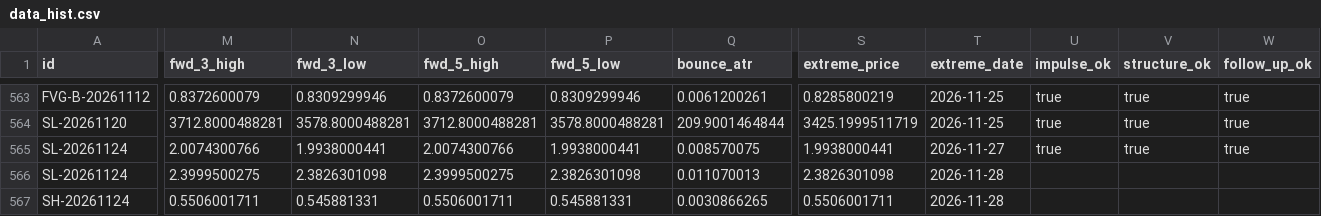
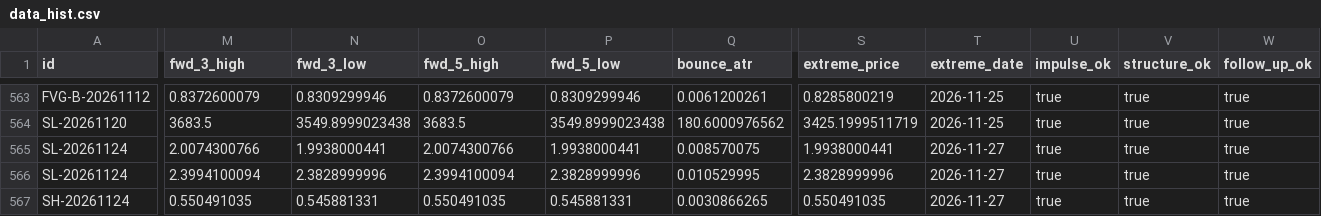
Before and after one commit to keenewong-ai/xauusd-bounce-live, a CSV file: data_hist.csv, drawn as a sheet; only a part is shown, gaps mark what is left out; the diff covers the shown part only; the diff names each change by its address in the sheet, - before the commit and + after, or states it on an @@ line.

```diff
--- a/data_hist.csv
+++ b/data_hist.csv
-M564 (fwd_3_high): 3712.8000488281
+M564 (fwd_3_high): 3683.5
-N564 (fwd_3_low): 3578.8000488281
+N564 (fwd_3_low): 3549.8999023438
-O564 (fwd_5_high): 3712.8000488281
+O564 (fwd_5_high): 3683.5
-P564 (fwd_5_low): 3578.8000488281
+P564 (fwd_5_low): 3549.8999023438
-Q564 (bounce_atr): 209.9001464844
+Q564 (bounce_atr): 180.6000976562
-M566 (fwd_3_high): 2.3999500275
+M566 (fwd_3_high): 2.3994100094
-N566 (fwd_3_low): 2.3826301098
+N566 (fwd_3_low): 2.3828999996
-O566 (fwd_5_high): 2.3999500275
+O566 (fwd_5_high): 2.3994100094
-P566 (fwd_5_low): 2.3826301098
+P566 (fwd_5_low): 2.3828999996
-Q566 (bounce_atr): 0.011070013
+Q566 (bounce_atr): 0.010529995
-S566 (extreme_price): 2.3826301098
+S566 (extreme_price): 2.3828999996
-T566:T567 (extreme_date): 2026-11-28
+T566:T567 (extreme_date): 2026-11-27
-U566:U567 (impulse_ok): (empty)
+U566:U567 (impulse_ok): true
-V566:V567 (structure_ok): (empty)
+V566:V567 (structure_ok): true
-W566:W567 (follow_up_ok): (empty)
+W566:W567 (follow_up_ok): true
-M567 (fwd_3_high): 0.5506001711
+M567 (fwd_3_high): 0.550491035
-O567 (fwd_5_high): 0.5506001711
+O567 (fwd_5_high): 0.550491035
-S567 (extreme_price): 0.5506001711
+S567 (extreme_price): 0.550491035
```
Also changed, not shown: 1 removed row and 98 edited cells elsewhere in this file, data_levels.csv, 2 other files.
